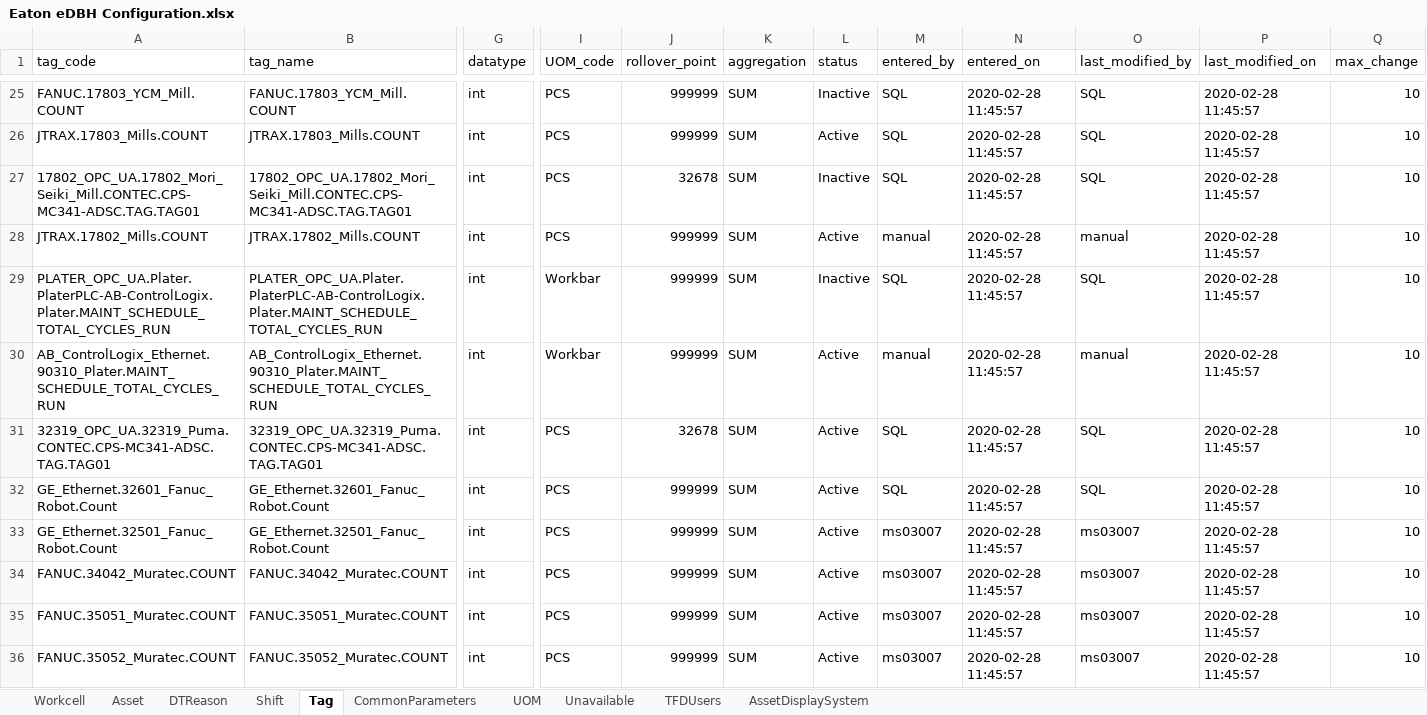
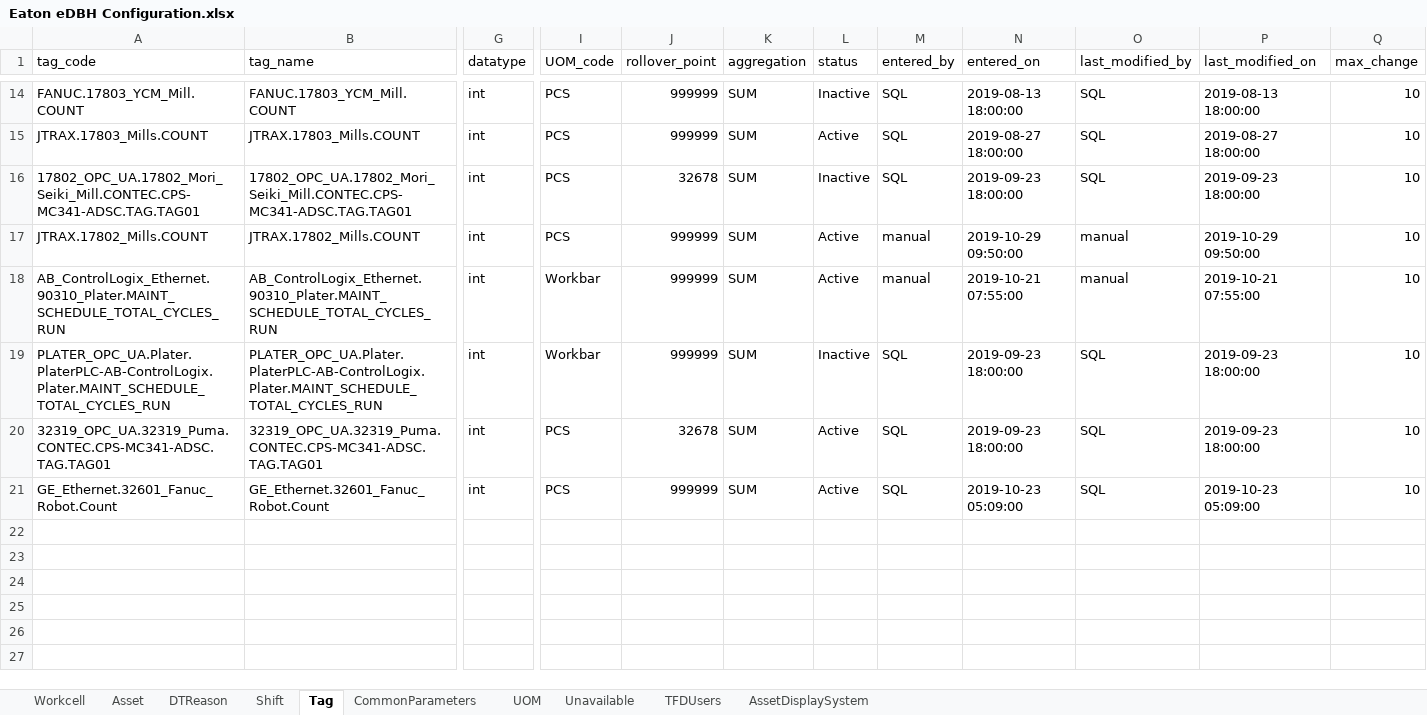
Before and after one commit to andygarciasoto/edbh, an Excel workbook: api/uploads/Eaton eDBH Configuration.xlsx, sheet Tag, drawn as a sheet; only a part is shown, gaps mark what is left out; values as stored, in another font and other column widths than the file's, no borders; removed rows and columns are numbered as before the commit, all else as after; rows hold the shown columns only; the diff covers the shown part only; the diff names each change by its address in the sheet, - before the commit and + after, or states it on an @@ line.

```diff
--- a/api/uploads/Eaton eDBH Configuration.xlsx (sheet Tag)
+++ b/api/uploads/Eaton eDBH Configuration.xlsx (sheet Tag)
-N14 (entered_on): 2020-02-28 11:45:57
+N14 (entered_on): 2019-08-13 18:00:00
-P14 (last_modified_on): 2020-02-28 11:45:57
+P14 (last_modified_on): 2019-08-13 18:00:00
-N15 (entered_on): 2020-02-28 11:45:57
+N15 (entered_on): 2019-08-27 18:00:00
-P15 (last_modified_on): 2020-02-28 11:45:57
+P15 (last_modified_on): 2019-08-27 18:00:00
-N16 (entered_on): 2020-02-28 11:45:57
+N16 (entered_on): 2019-09-23 18:00:00
-P16 (last_modified_on): 2020-02-28 11:45:57
+P16 (last_modified_on): 2019-09-23 18:00:00
-N17 (entered_on): 2020-02-28 11:45:57
+N17 (entered_on): 2019-10-29 09:50:00
-P17 (last_modified_on): 2020-02-28 11:45:57
+P17 (last_modified_on): 2019-10-29 09:50:00
-row 29: PLATER_OPC_UA.Plater.PlaterPLC-AB-ControlLogix.Plater.MAINT_SCHEDULE_TOTAL_CYCLES_RUN | PLATER_OPC_UA.Plater.PlaterPLC-AB-ControlLogix.Plater.MAINT_SCHEDULE_TOTAL_CYCLES_RUN | int | Workbar | 999999 | SUM | Inactive | SQL | 2020-02-28 11:45:57 | SQL | 2020-02-28 11:45:57 | 10
-N18 (entered_on): 2020-02-28 11:45:57
+N18 (entered_on): 2019-10-21 07:55:00
-P18 (last_modified_on): 2020-02-28 11:45:57
+P18 (last_modified_on): 2019-10-21 07:55:00
+row 19: PLATER_OPC_UA.Plater.PlaterPLC-AB-ControlLogix.Plater.MAINT_SCHEDULE_TOTAL_CYCLES_RUN | PLATER_OPC_UA.Plater.PlaterPLC-AB-ControlLogix.Plater.MAINT_SCHEDULE_TOTAL_CYCLES_RUN | int | Workbar | 999999 | SUM | Inactive | SQL | 2019-09-23 18:00:00 | SQL | 2019-09-23 18:00:00 | 10
-N20 (entered_on): 2020-02-28 11:45:57
+N20 (entered_on): 2019-09-23 18:00:00
-P20 (last_modified_on): 2020-02-28 11:45:57
+P20 (last_modified_on): 2019-09-23 18:00:00
-N21 (entered_on): 2020-02-28 11:45:57
+N21 (entered_on): 2019-10-23 05:09:00
-P21 (last_modified_on): 2020-02-28 11:45:57
+P21 (last_modified_on): 2019-10-23 05:09:00
-row 33: GE_Ethernet.32501_Fanuc_Robot.Count | GE_Ethernet.32501_Fanuc_Robot.Count | int | PCS | 999999 | SUM | Active | ms03007 | 2020-02-28 11:45:57 | ms03007 | 2020-02-28 11:45:57 | 10
-row 34: FANUC.34042_Muratec.COUNT | FANUC.34042_Muratec.COUNT | int | PCS | 999999 | SUM | Active | ms03007 | 2020-02-28 11:45:57 | ms03007 | 2020-02-28 11:45:57 | 10
-row 35: FANUC.35051_Muratec.COUNT | FANUC.35051_Muratec.COUNT | int | PCS | 999999 | SUM | Active | ms03007 | 2020-02-28 11:45:57 | ms03007 | 2020-02-28 11:45:57 | 10
-row 36: FANUC.35052_Muratec.COUNT | FANUC.35052_Muratec.COUNT | int | PCS | 999999 | SUM | Active | ms03007 | 2020-02-28 11:45:57 | ms03007 | 2020-02-28 11:45:57 | 10
```
Also changed, not shown: 11 removed rows and 24 edited cells elsewhere in this sheet, sheet DTReason, sheet Unavailable, sheet TFDUsers, sheet AssetDisplaySystem, sheet Asset, sheet Shift, 3 more sheets, 6 other files.
